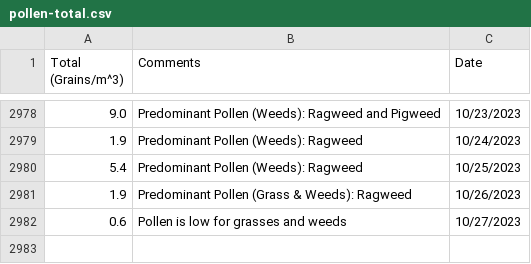
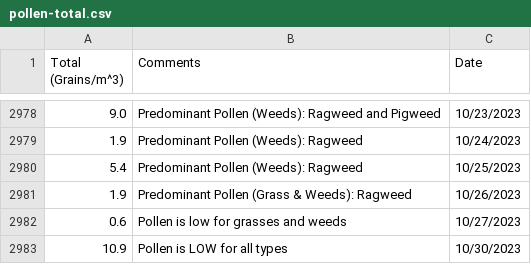
Before and after one commit to stephencarino/pollen, a CSV file: data/pollen-total.csv, drawn as a sheet; only a part is shown, gaps mark what is left out; the diff names each change by its address in the sheet, - before the commit and + after, or states it on an @@ line.

```diff
--- a/data/pollen-total.csv
+++ b/data/pollen-total.csv
+row 2983: 10.9 | Pollen is LOW for all types | 10/30/2023
```
Also changed, not shown: data/pollen-type.csv.
